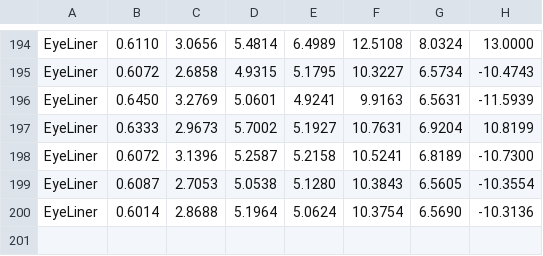
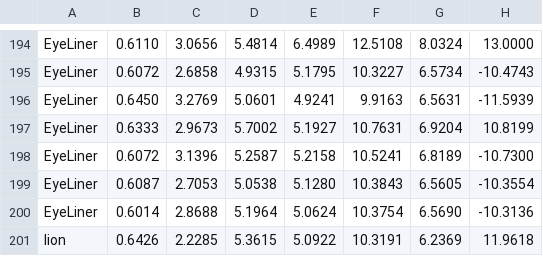
Before and after one commit to DeveloperVishnuVardhan/RealTime-objectDetection, a CSV file: train.csv, drawn as a sheet; only a part is shown, gaps mark what is left out; the diff names each change by its address in the sheet, - before the commit and + after, or states it on an @@ line.

```diff
--- a/train.csv
+++ b/train.csv
+row 201: lion | 0.6426 | 2.2285 | 5.3615 | 5.0922 | 10.3191 | 6.2369 | 11.9618
```
Also changed, not shown: 22 other files.
